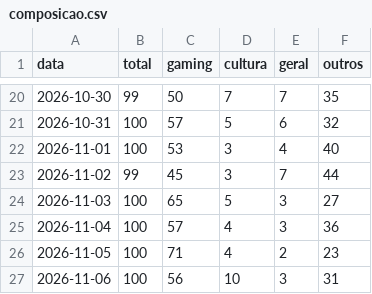
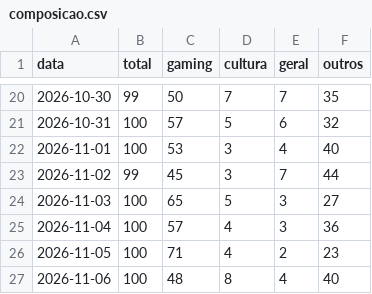
Before and after one commit to MiiguelSilvaa/gta6-hype, a CSV file: data/noticias/composicao.csv, drawn as a sheet; only a part is shown, gaps mark what is left out.

```diff
--- a/data/noticias/composicao.csv
+++ b/data/noticias/composicao.csv
@@ -26,2 +26,2 @@ data,total,gaming,cultura,geral,outros
 2026-11-05,100,71,4,2,23
-2026-11-06,100,56,10,3,31
+2026-11-06,100,48,8,4,40
```
Also changed, not shown: 2 other files.
